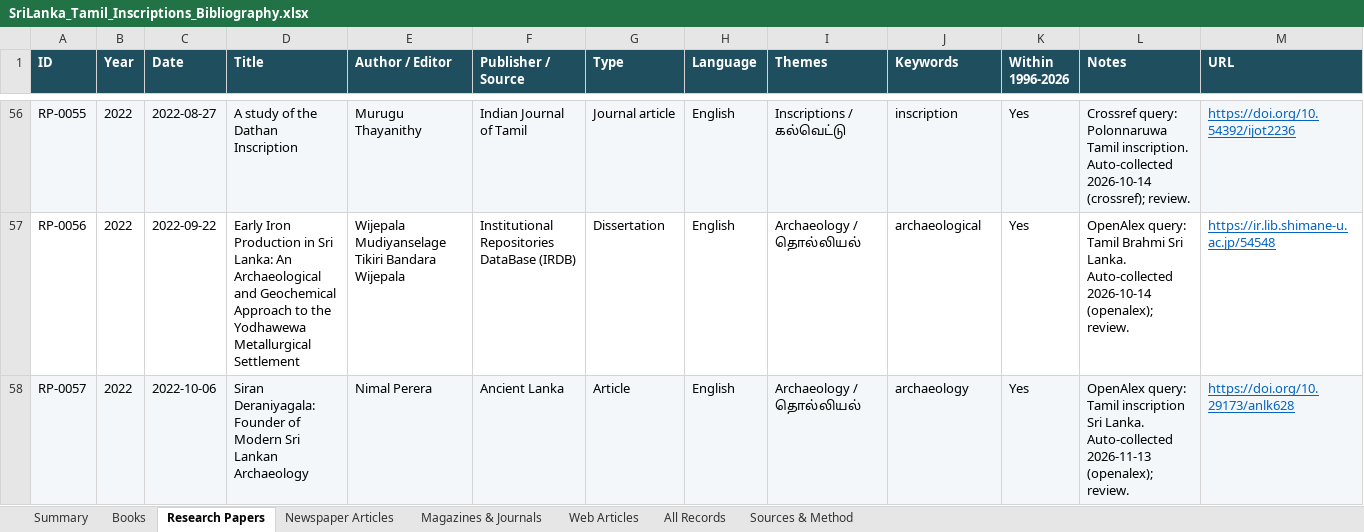
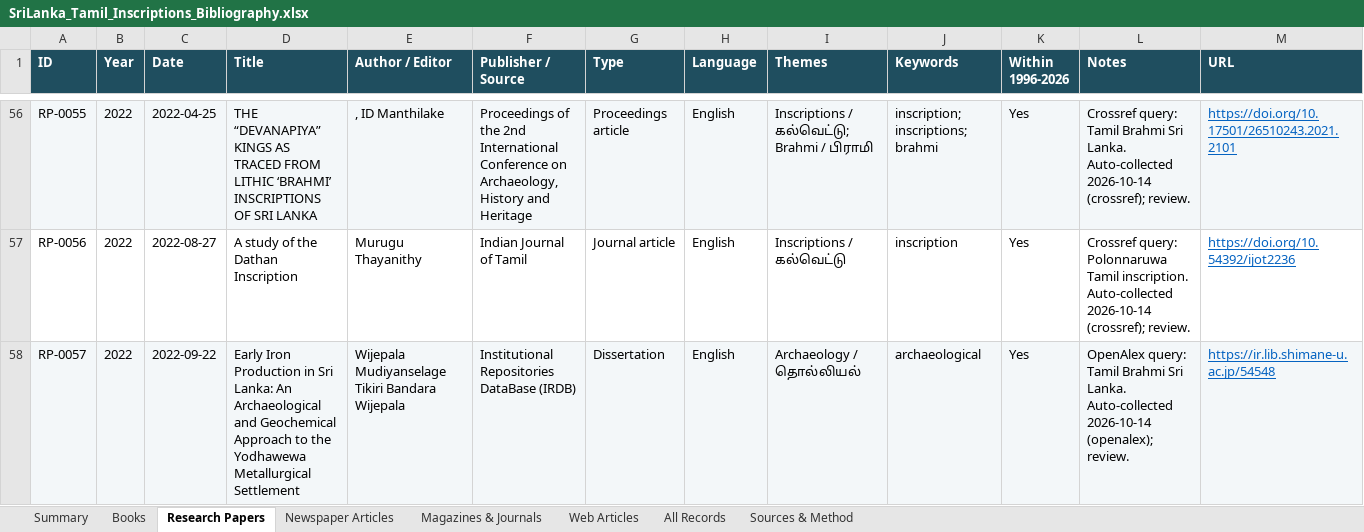
Before and after one commit to Udhayan26/srilanka-tamil-inscriptions-bibliography, an Excel workbook: output/SriLanka_Tamil_Inscriptions_Bibliography.xlsx, sheet Research Papers, drawn as a sheet; only a part is shown, gaps mark what is left out; values as stored, in another font and other column widths than the file's, no borders; the diff covers the shown part only; the diff names each change by its address in the sheet, - before the commit and + after, or states it on an @@ line.

```diff
--- a/output/SriLanka_Tamil_Inscriptions_Bibliography.xlsx (sheet Research Papers)
+++ b/output/SriLanka_Tamil_Inscriptions_Bibliography.xlsx (sheet Research Papers)
-C56 (Date): 2022-08-27
+C56 (Date): 2022-04-25
-D56 (Title): A study of the Dathan Inscription
+D56 (Title): THE “DEVANAPIYA” KINGS AS TRACED FROM LITHIC ‘BRAHMI’ INSCRIPTIONS OF SRI LANKA
-E56 (Author / Editor): Murugu Thayanithy
+E56 (Author / Editor): , ID Manthilake
-F56 (Publisher / Source): Indian Journal of Tamil
+F56 (Publisher / Source): Proceedings of the 2nd International Conference on Archaeology, History and Heritage
-G56 (Type): Journal article
+G56 (Type): Proceedings article
-I56 (Themes): Inscriptions / கல்வெட்டு
+I56 (Themes): Inscriptions / கல்வெட்டு; Brahmi / பிராமி
-J56 (Keywords): inscription
+J56 (Keywords): inscription; inscriptions; brahmi
-L56 (Notes): Crossref query: Polonnaruwa Tamil inscription. Auto-collected 2026-10-14…
+L56 (Notes): Crossref query: Tamil Brahmi Sri Lanka. Auto-collected 2026-10-14…
-M56 (URL): https://doi.org/10.54392/ijot2236
+M56 (URL): https://doi.org/10.17501/26510243.2021.2101
-C57 (Date): 2022-09-22
+C57 (Date): 2022-08-27
-D57 (Title): Early Iron Production in Sri Lanka: An Archaeological and Geochemical Approach to the Yodhawewa Metallurgical Settlement
+D57 (Title): A study of the Dathan Inscription
-E57 (Author / Editor): Wijepala Mudiyanselage Tikiri Bandara Wijepala
+E57 (Author / Editor): Murugu Thayanithy
-F57 (Publisher / Source): Institutional Repositories DataBase (IRDB)
+F57 (Publisher / Source): Indian Journal of Tamil
-G57 (Type): Dissertation
+G57 (Type): Journal article
-I57 (Themes): Archaeology / தொல்லியல்
+I57 (Themes): Inscriptions / கல்வெட்டு
-J57 (Keywords): archaeological
+J57 (Keywords): inscription
-L57 (Notes): OpenAlex query: Tamil Brahmi Sri Lanka. Auto-collected 2026-10-14 (openalex); review.
+L57 (Notes): Crossref query: Polonnaruwa Tamil inscription. Auto-collected 2026-10-14 (crossref); review.
-M57 (URL): https://ir.lib.shimane-u.ac.jp/54548
+M57 (URL): https://doi.org/10.54392/ijot2236
-C58 (Date): 2022-10-06
+C58 (Date): 2022-09-22
-D58 (Title): Siran Deraniyagala: Founder of Modern Sri Lankan Archaeology
+D58 (Title): Early Iron Production in Sri Lanka: An Archaeological and Geochemical Approach to the Yodhawewa Metallurgical Settlement
-E58 (Author / Editor): Nimal Perera
+E58 (Author / Editor): Wijepala Mudiyanselage Tikiri Bandara Wijepala
-F58 (Publisher / Source): Ancient Lanka
+F58 (Publisher / Source): Institutional Repositories DataBase (IRDB)
-G58 (Type): Article
+G58 (Type): Dissertation
-J58 (Keywords): archaeology
+J58 (Keywords): archaeological
-L58 (Notes): …query: Tamil inscription Sri Lanka. Auto-collected 2026-11-13 (openalex); review.
+L58 (Notes): …query: Tamil Brahmi Sri Lanka. Auto-collected 2026-10-14 (openalex); review.
-M58 (URL): https://doi.org/10.29173/anlk628
+M58 (URL): https://ir.lib.shimane-u.ac.jp/54548
```
Also changed, not shown: 1 added row and 858 edited cells elsewhere in this sheet, sheet All Records, sheet Newspaper Articles, sheet Summary, 4 other files.
